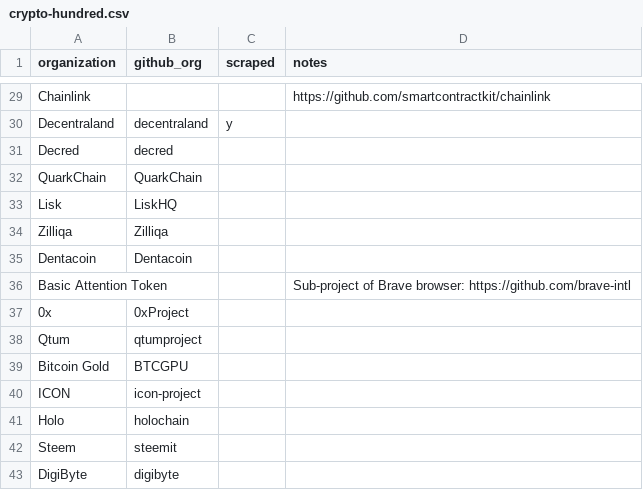
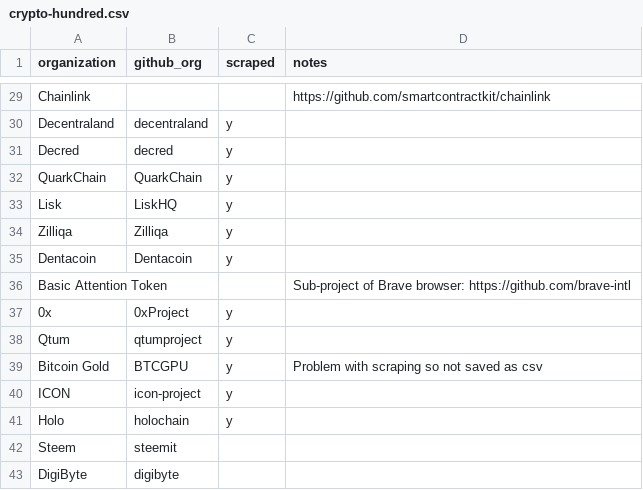
Before and after one commit to corintxt/crypto-gender-investigation, a CSV file: crypto-hundred.csv, drawn as a sheet; only a part is shown, gaps mark what is left out.

Commit message:
Modify script.py to check for y/n scraped values

```diff
--- a/crypto-hundred.csv
+++ b/crypto-hundred.csv
@@ -30,13 +30,13 @@ Chainlink,,,https://github.com/smartcontractkit/chainlink
 Decentraland,decentraland,y,
-Decred,decred,,
-QuarkChain,QuarkChain,,
-Lisk,LiskHQ,,
-Zilliqa,Zilliqa,,
-Dentacoin,Dentacoin,,
+Decred,decred,y,
+QuarkChain,QuarkChain,y,
+Lisk,LiskHQ,y,
+Zilliqa,Zilliqa,y,
+Dentacoin,Dentacoin,y,
 Basic Attention Token,,,Sub-project of Brave browser: https://github.com/brave-intl
-0x,0xProject,,
-Qtum,qtumproject,,
-Bitcoin Gold,BTCGPU,,
-ICON,icon-project,,
-Holo,holochain,,
+0x,0xProject,y,
+Qtum,qtumproject,y,
+Bitcoin Gold,BTCGPU,y,Problem with scraping so not saved as csv
+ICON,icon-project,y,
+Holo,holochain,y,
 Steem,steemit,,
```
Also changed, not shown: 1 other file.
